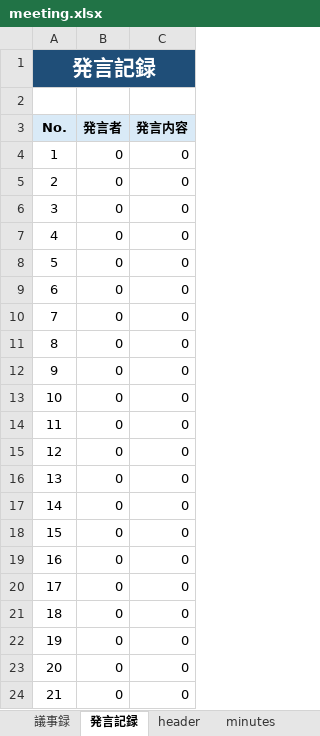
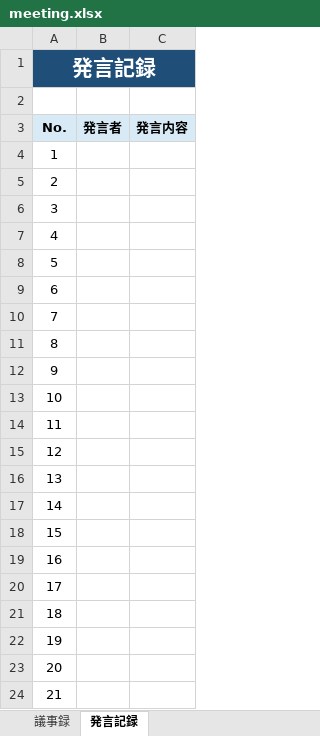
Before and after one commit to precariatmods/agent-guidelines, an Excel workbook: meeting-minutes/template/meeting.xlsx, sheet 発言記録, drawn as a sheet; values as stored, in another font and other column widths than the file's, no borders; conditional formats not drawn; the diff names each change by its address in the sheet, - before the commit and + after, or states it on an @@ line.

```diff
--- a/meeting-minutes/template/meeting.xlsx (sheet 発言記録)
+++ b/meeting-minutes/template/meeting.xlsx (sheet 発言記録)
@@ sheet tab hidden: header @@
@@ sheet tab hidden: minutes @@
-B4:B24 (発言者): 0
+B4:B24 (発言者): (empty)
-C4:C24 (発言内容): 0
+C4:C24 (発言内容): (empty)
```
Also changed, not shown: sheet 議事録, other sheet tabs, formulas that keep their value, 10 other files.
